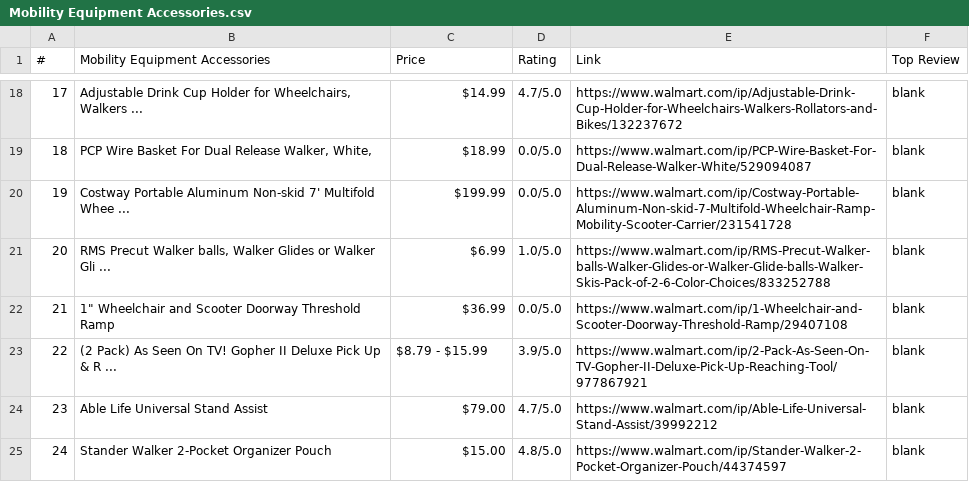
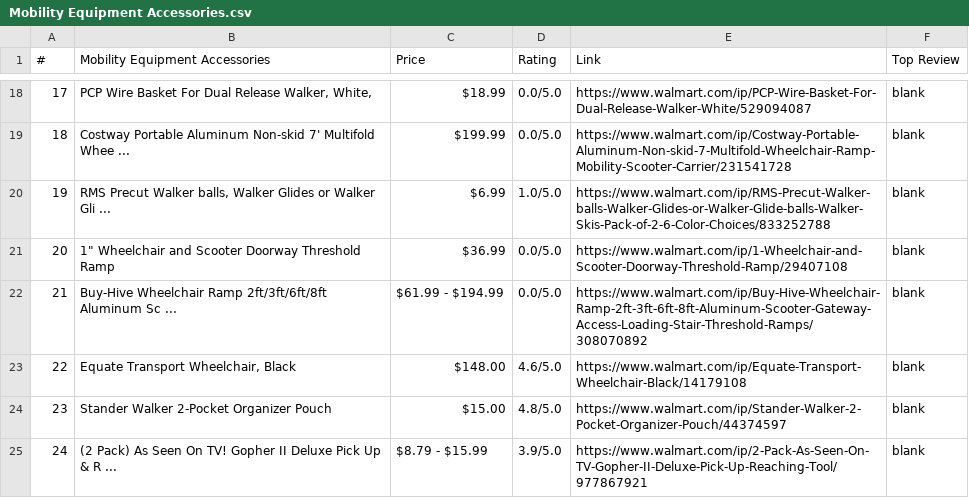
Before and after one commit to dislbenn/dislbenn.github.io, a CSV file: web/csv/Mobility Equipment Accessories.csv, drawn as a sheet; only a part is shown, gaps mark what is left out; the diff covers the shown part only.

```diff
--- a/web/csv/Mobility Equipment Accessories.csv
+++ b/web/csv/Mobility Equipment Accessories.csv
@@ -18,8 +18,8 @@
-17,"Adjustable Drink Cup Holder for Wheelchairs, Walkers  ...",$14.99,4.7/5.0,https://www.walmart.com/ip/Adjustable-Drink-Cup-Holder-for-Wheelchairs-Walkers-Rollators-and-Bikes/132237672,blank
-18,"PCP Wire Basket For Dual Release Walker, White,",$18.99,0.0/5.0,https://www.walmart.com/ip/PCP-Wire-Basket-For-Dual-Release-Walker-White/529094087,blank
-19,Costway Portable Aluminum Non-skid 7' Multifold Whee  ...,$199.99,0.0/5.0,https://www.walmart.com/ip/Costway-Portable-Aluminum-Non-skid-7-Multifold-Wheelchair-Ramp-Mobility-Scooter-Carrier/231541728,blank
-20,"RMS Precut Walker balls, Walker Glides or Walker Gli  ...",$6.99,1.0/5.0,https://www.walmart.com/ip/RMS-Precut-Walker-balls-Walker-Glides-or-Walker-Glide-balls-Walker-Skis-Pack-of-2-6-Color-Choices/833252788,blank
-21,"1"" Wheelchair and Scooter Doorway Threshold Ramp",$36.99,0.0/5.0,https://www.walmart.com/ip/1-Wheelchair-and-Scooter-Doorway-Threshold-Ramp/29407108,blank
-22,(2 Pack) As Seen On TV! Gopher II Deluxe Pick Up & R  ...,$8.79 - $15.99,3.9/5.0,https://www.walmart.com/ip/2-Pack-As-Seen-On-TV-Gopher-II-Deluxe-Pick-Up-Reaching-Tool/977867921,blank
-23,Able Life Universal Stand Assist,$79.00,4.7/5.0,https://www.walmart.com/ip/Able-Life-Universal-Stand-Assist/39992212,blank
-24,Stander Walker 2-Pocket Organizer Pouch,$15.00,4.8/5.0,https://www.walmart.com/ip/Stander-Walker-2-Pocket-Organizer-Pouch/44374597,blank
+17,"PCP Wire Basket For Dual Release Walker, White,",$18.99,0.0/5.0,https://www.walmart.com/ip/PCP-Wire-Basket-For-Dual-Release-Walker-White/529094087,blank
+18,Costway Portable Aluminum Non-skid 7' Multifold Whee  ...,$199.99,0.0/5.0,https://www.walmart.com/ip/Costway-Portable-Aluminum-Non-skid-7-Multifold-Wheelchair-Ramp-Mobility-Scooter-Carrier/231541728,blank
+19,"RMS Precut Walker balls, Walker Glides or Walker Gli  ...",$6.99,1.0/5.0,https://www.walmart.com/ip/RMS-Precut-Walker-balls-Walker-Glides-or-Walker-Glide-balls-Walker-Skis-Pack-of-2-6-Color-Choices/833252788,blank
+20,"1"" Wheelchair and Scooter Doorway Threshold Ramp",$36.99,0.0/5.0,https://www.walmart.com/ip/1-Wheelchair-and-Scooter-Doorway-Threshold-Ramp/29407108,blank
+21,Buy-Hive Wheelchair Ramp 2ft/3ft/6ft/8ft Aluminum Sc  ...,$61.99 - $194.99,0.0/5.0,https://www.walmart.com/ip/Buy-Hive-Wheelchair-Ramp-2ft-3ft-6ft-8ft-Aluminum-Scooter-Gateway-Access-Loading-Stair-Threshold-Ramps/308070892,blank
+22,"Equate Transport Wheelchair, Black",$148.00,4.6/5.0,https://www.walmart.com/ip/Equate-Transport-Wheelchair-Black/14179108,blank
+23,Stander Walker 2-Pocket Organizer Pouch,$15.00,4.8/5.0,https://www.walmart.com/ip/Stander-Walker-2-Pocket-Organizer-Pouch/44374597,blank
+24,(2 Pack) As Seen On TV! Gopher II Deluxe Pick Up & R  ...,$8.79 - $15.99,3.9/5.0,https://www.walmart.com/ip/2-Pack-As-Seen-On-TV-Gopher-II-Deluxe-Pick-Up-Reaching-Tool/977867921,blank
```
Also changed, not shown: 94 edited cells elsewhere in this file, web/csv/Bath Safety.csv, web/csv/Bathroom Scales.csv, 11 other files.
